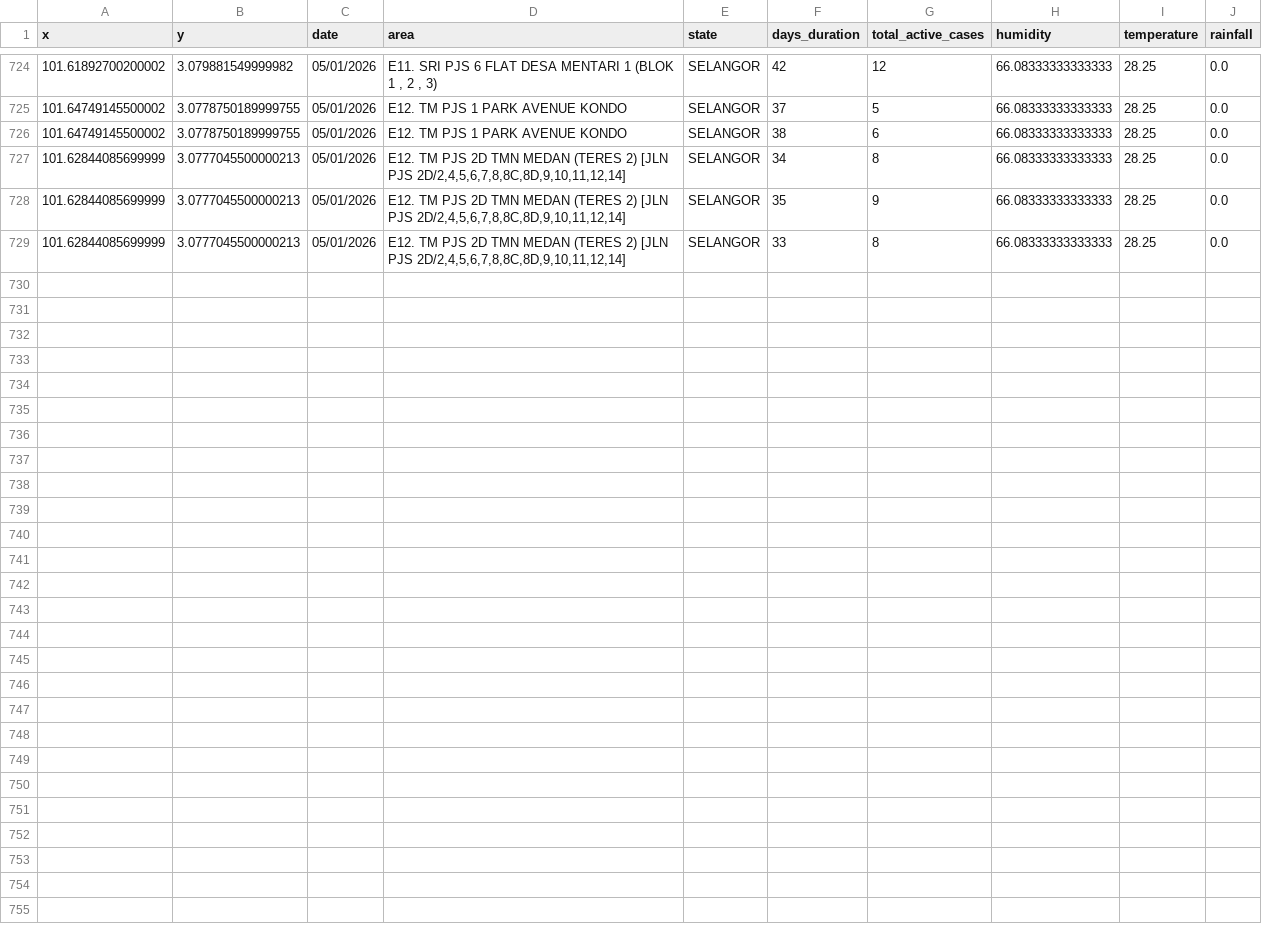
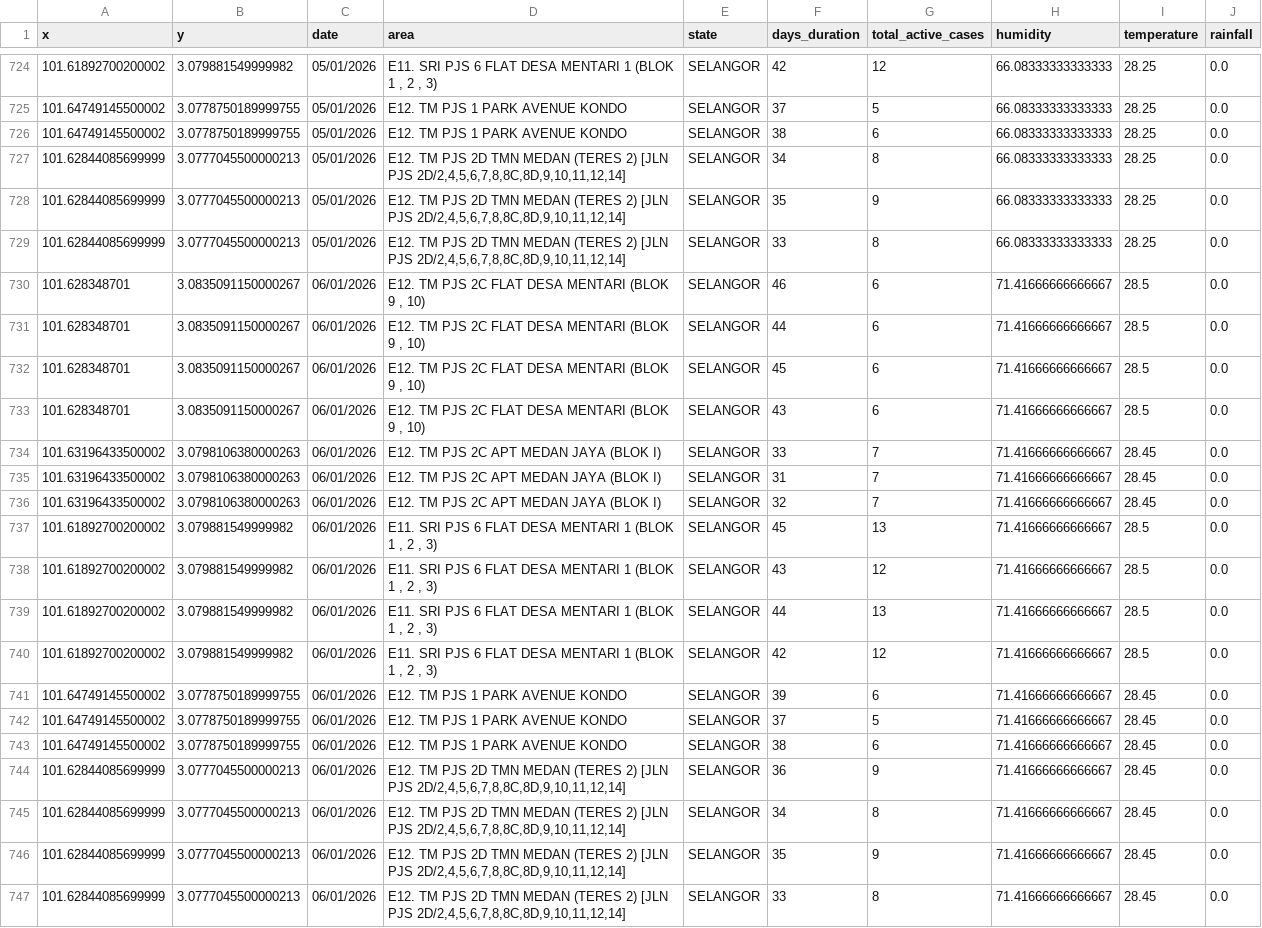
Before and after one commit to adamarbain/DailyScrapDengueData, a CSV file: dengue_hotspot.csv, drawn as a sheet; only a part is shown, gaps mark what is left out.

```diff
--- a/dengue_hotspot.csv
+++ b/dengue_hotspot.csv
@@ -729 +729,19 @@ x,y,date,area,state,days_duration,total_active_cases,humidity,temperature,rainfa
 101.62844085699999,3.0777045500000213,05/01/2026,"E12. TM PJS 2D TMN MEDAN (TERES 2) [JLN PJS 2D/2,4,5,6,7,8,8C,8D,9,10,11,12,14]",SELANGOR,33,8,66.08333333333333,28.25,0.0
+101.628348701,3.0835091150000267,06/01/2026,"E12. TM PJS 2C FLAT DESA MENTARI (BLOK 9 , 10)",SELANGOR,46,6,71.41666666666667,28.5,0.0
+101.628348701,3.0835091150000267,06/01/2026,"E12. TM PJS 2C FLAT DESA MENTARI (BLOK 9 , 10)",SELANGOR,44,6,71.41666666666667,28.5,0.0
+101.628348701,3.0835091150000267,06/01/2026,"E12. TM PJS 2C FLAT DESA MENTARI (BLOK 9 , 10)",SELANGOR,45,6,71.41666666666667,28.5,0.0
+101.628348701,3.0835091150000267,06/01/2026,"E12. TM PJS 2C FLAT DESA MENTARI (BLOK 9 , 10)",SELANGOR,43,6,71.41666666666667,28.5,0.0
+101.63196433500002,3.0798106380000263,06/01/2026,E12. TM PJS 2C APT MEDAN JAYA (BLOK I),SELANGOR,33,7,71.41666666666667,28.45,0.0
+101.63196433500002,3.0798106380000263,06/01/2026,E12. TM PJS 2C APT MEDAN JAYA (BLOK I),SELANGOR,31,7,71.41666666666667,28.45,0.0
+101.63196433500002,3.0798106380000263,06/01/2026,E12. TM PJS 2C APT MEDAN JAYA (BLOK I),SELANGOR,32,7,71.41666666666667,28.45,0.0
+101.61892700200002,3.079881549999982,06/01/2026,"E11. SRI PJS 6 FLAT DESA MENTARI 1 (BLOK 1 , 2 , 3)",SELANGOR,45,13,71.41666666666667,28.5,0.0
+101.61892700200002,3.079881549999982,06/01/2026,"E11. SRI PJS 6 FLAT DESA MENTARI 1 (BLOK 1 , 2 , 3)",SELANGOR,43,12,71.41666666666667,28.5,0.0
+101.61892700200002,3.079881549999982,06/01/2026,"E11. SRI PJS 6 FLAT DESA MENTARI 1 (BLOK 1 , 2 , 3)",SELANGOR,44,13,71.41666666666667,28.5,0.0
+101.61892700200002,3.079881549999982,06/01/2026,"E11. SRI PJS 6 FLAT DESA MENTARI 1 (BLOK 1 , 2 , 3)",SELANGOR,42,12,71.41666666666667,28.5,0.0
+101.64749145500002,3.0778750189999755,06/01/2026,E12. TM PJS 1 PARK AVENUE KONDO,SELANGOR,39,6,71.41666666666667,28.45,0.0
+101.64749145500002,3.0778750189999755,06/01/2026,E12. TM PJS 1 PARK AVENUE KONDO,SELANGOR,37,5,71.41666666666667,28.45,0.0
+101.64749145500002,3.0778750189999755,06/01/2026,E12. TM PJS 1 PARK AVENUE KONDO,SELANGOR,38,6,71.41666666666667,28.45,0.0
+101.62844085699999,3.0777045500000213,06/01/2026,"E12. TM PJS 2D TMN MEDAN (TERES 2) [JLN PJS 2D/2,4,5,6,7,8,8C,8D,9,10,11,12,14]",SELANGOR,36,9,71.41666666666667,28.45,0.0
+101.62844085699999,3.0777045500000213,06/01/2026,"E12. TM PJS 2D TMN MEDAN (TERES 2) [JLN PJS 2D/2,4,5,6,7,8,8C,8D,9,10,11,12,14]",SELANGOR,34,8,71.41666666666667,28.45,0.0
+101.62844085699999,3.0777045500000213,06/01/2026,"E12. TM PJS 2D TMN MEDAN (TERES 2) [JLN PJS 2D/2,4,5,6,7,8,8C,8D,9,10,11,12,14]",SELANGOR,35,9,71.41666666666667,28.45,0.0
+101.62844085699999,3.0777045500000213,06/01/2026,"E12. TM PJS 2D TMN MEDAN (TERES 2) [JLN PJS 2D/2,4,5,6,7,8,8C,8D,9,10,11,12,14]",SELANGOR,33,8,71.41666666666667,28.45,0.0
```
